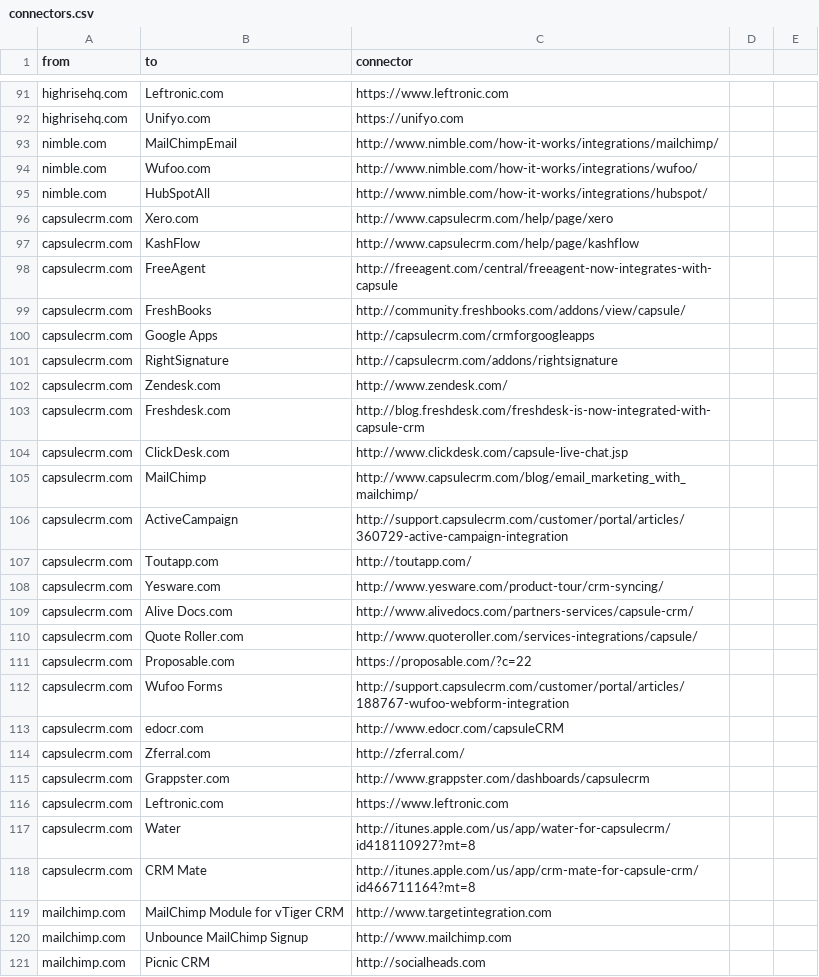
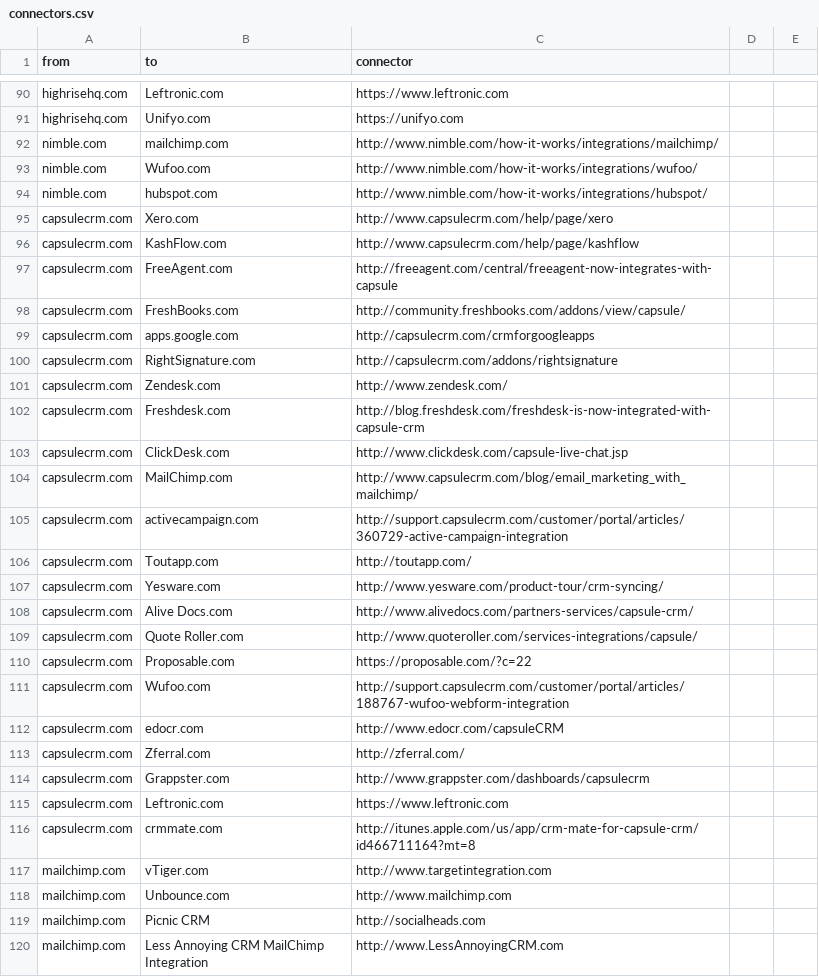
Before and after one commit to scraperwiki/res35, a CSV file: connectors.csv, drawn as a sheet; only a part is shown, gaps mark what is left out; the shorter side is filled out with more unchanged rows; the diff covers the shown part only.

Commit message:
finer cleaning, just started mailchimp

```diff
--- a/connectors.csv
+++ b/connectors.csv
@@ -92,11 +91,11 @@ highrisehq.com,Leftronic.com,https://www.leftronic.com
 highrisehq.com,Unifyo.com,https://unifyo.com
-nimble.com,MailChimpEmail,http://www.nimble.com/how-it-works/integrations/mailchimp/
+nimble.com,mailchimp.com,http://www.nimble.com/how-it-works/integrations/mailchimp/
 nimble.com,Wufoo.com,http://www.nimble.com/how-it-works/integrations/wufoo/
-nimble.com,HubSpotAll,http://www.nimble.com/how-it-works/integrations/hubspot/
+nimble.com,hubspot.com,http://www.nimble.com/how-it-works/integrations/hubspot/
 capsulecrm.com,Xero.com,http://www.capsulecrm.com/help/page/xero
-capsulecrm.com,KashFlow,http://www.capsulecrm.com/help/page/kashflow
-capsulecrm.com,FreeAgent,http://freeagent.com/central/freeagent-now-integrates-with-capsule
-capsulecrm.com,FreshBooks,http://community.freshbooks.com/addons/view/capsule/
-capsulecrm.com,Google Apps,http://capsulecrm.com/crmforgoogleapps
-capsulecrm.com,RightSignature,http://capsulecrm.com/addons/rightsignature
+capsulecrm.com,KashFlow.com,http://www.capsulecrm.com/help/page/kashflow
+capsulecrm.com,FreeAgent.com,http://freeagent.com/central/freeagent-now-integrates-with-capsule
+capsulecrm.com,FreshBooks.com,http://community.freshbooks.com/addons/view/capsule/
+capsulecrm.com,apps.google.com,http://capsulecrm.com/crmforgoogleapps
+capsulecrm.com,RightSignature.com,http://capsulecrm.com/addons/rightsignature
 capsulecrm.com,Zendesk.com,http://www.zendesk.com/
@@ -104,4 +103,4 @@ capsulecrm.com,Freshdesk.com,http://blog.freshdesk.com/freshdesk-is-now-integrat
 capsulecrm.com,ClickDesk.com,http://www.clickdesk.com/capsule-live-chat.jsp
-capsulecrm.com,MailChimp,http://www.capsulecrm.com/blog/email_marketing_with_mailchimp/
-capsulecrm.com,ActiveCampaign,http://support.capsulecrm.com/customer/portal/articles/360729-active-campaign-integration
+capsulecrm.com,MailChimp.com,http://www.capsulecrm.com/blog/email_marketing_with_mailchimp/
+capsulecrm.com,activecampaign.com,http://support.capsulecrm.com/customer/portal/articles/360729-active-campaign-integration
 capsulecrm.com,Toutapp.com,http://toutapp.com/
@@ -111,3 +110,3 @@ capsulecrm.com,Quote Roller.com,http://www.quoteroller.com/services-integrations
 capsulecrm.com,Proposable.com,https://proposable.com/?c=22
-capsulecrm.com,Wufoo Forms,http://support.capsulecrm.com/customer/portal/articles/188767-wufoo-webform-integration
+capsulecrm.com,Wufoo.com,http://support.capsulecrm.com/customer/portal/articles/188767-wufoo-webform-integration
 capsulecrm.com,edocr.com,http://www.edocr.com/capsuleCRM
@@ -116,6 +115,5 @@ capsulecrm.com,Grappster.com,http://www.grappster.com/dashboards/capsulecrm
 capsulecrm.com,Leftronic.com,https://www.leftronic.com
-capsulecrm.com,Water,http://itunes.apple.com/us/app/water-for-capsulecrm/id418110927?mt=8
-capsulecrm.com,CRM Mate,http://itunes.apple.com/us/app/crm-mate-for-capsule-crm/id466711164?mt=8
-mailchimp.com,MailChimp Module for vTiger CRM,http://www.targetintegration.com
-mailchimp.com,Unbounce MailChimp Signup,http://www.mailchimp.com
+capsulecrm.com,crmmate.com,http://itunes.apple.com/us/app/crm-mate-for-capsule-crm/id466711164?mt=8
+mailchimp.com,vTiger.com,http://www.targetintegration.com
+mailchimp.com,Unbounce.com,http://www.mailchimp.com
 mailchimp.com,Picnic CRM,http://socialheads.com
```
Also changed, not shown: 1 removed row and 7 edited cells elsewhere in this file.
